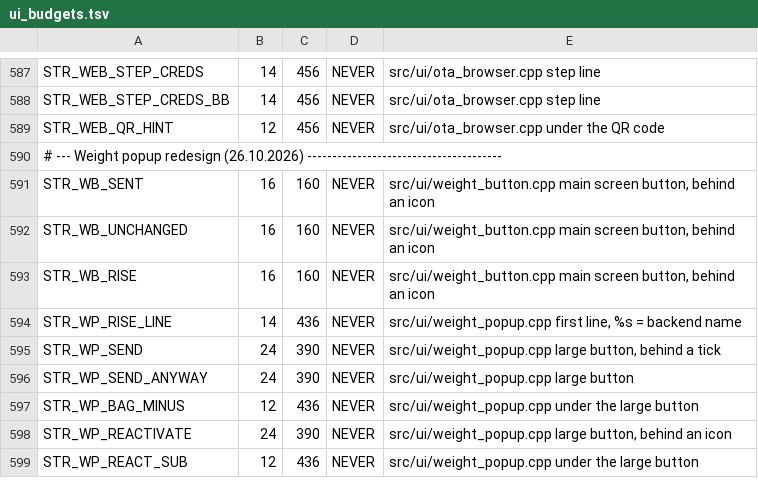
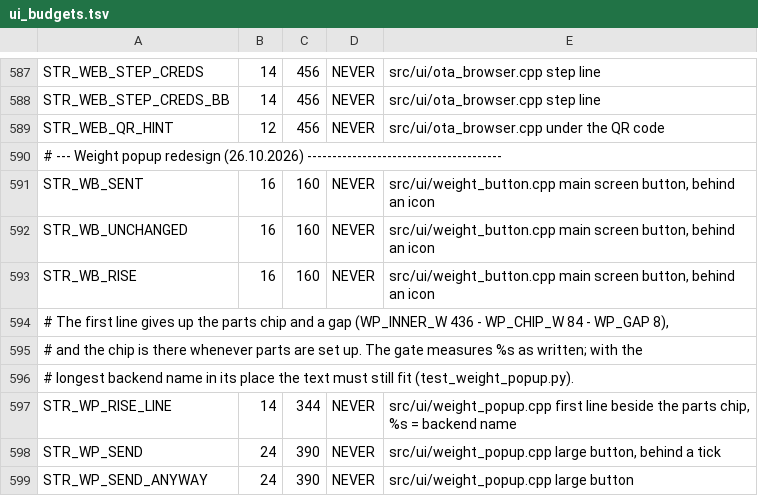
Before and after one commit to Eifel-Joe/SpoolmanScale, a TSV file: tools/ui_budgets.tsv, drawn as a sheet; only a part is shown, gaps mark what is left out; the shorter side is filled out with more unchanged rows.

```diff
--- a/tools/ui_budgets.tsv
+++ b/tools/ui_budgets.tsv
@@ -593,3 +593,6 @@ STR_WB_UNCHANGED	16	160	NEVER	src/ui/weight_button.cpp main screen button, behin
 STR_WB_RISE	16	160	NEVER	src/ui/weight_button.cpp main screen button, behind an icon
-STR_WP_RISE_LINE	14	436	NEVER	src/ui/weight_popup.cpp first line, %s = backend name
+# The first line gives up the parts chip and a gap (WP_INNER_W 436 - WP_CHIP_W 84 - WP_GAP 8),
+# and the chip is there whenever parts are set up. The gate measures %s as written; with the
+# longest backend name in its place the text must still fit (test_weight_popup.py).
+STR_WP_RISE_LINE	14	344	NEVER	src/ui/weight_popup.cpp first line beside the parts chip, %s = backend name
 STR_WP_SEND	24	390	NEVER	src/ui/weight_popup.cpp large button, behind a tick
```
Also changed, not shown: 3 other files.
